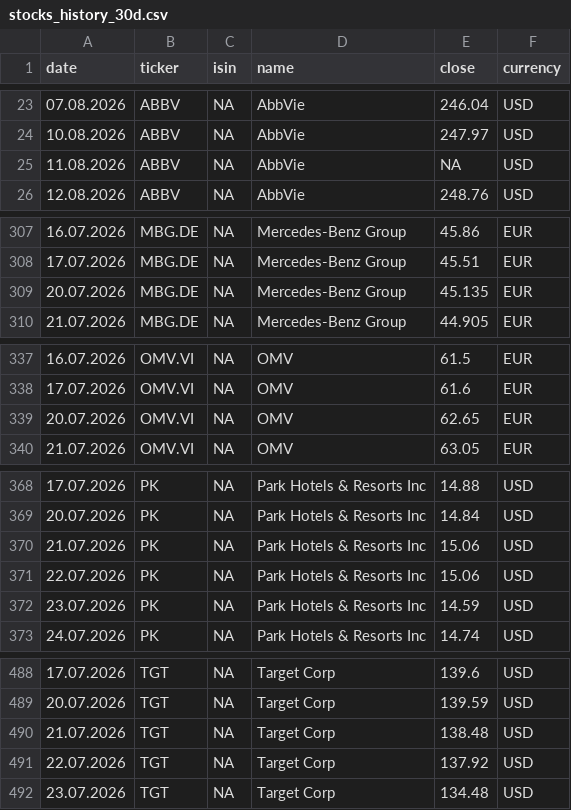
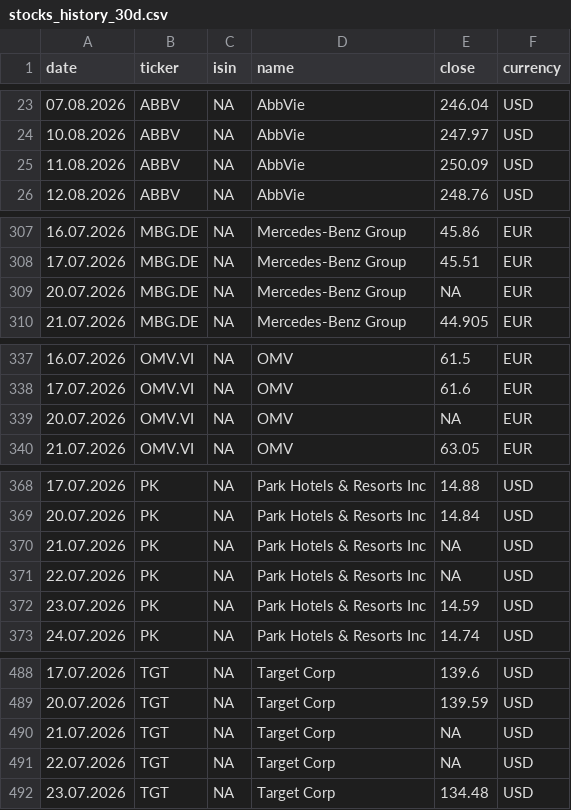
Before and after one commit to RadimTol/Akcie, a CSV file: stocks_history_30d.csv, drawn as a sheet; only a part is shown, gaps mark what is left out; the diff covers the shown part only.

```diff
--- a/stocks_history_30d.csv
+++ b/stocks_history_30d.csv
@@ -24,3 +24,3 @@
 "10.08.2026","ABBV",NA,"AbbVie",247.97,"USD"
-"11.08.2026","ABBV",NA,"AbbVie",NA,"USD"
+"11.08.2026","ABBV",NA,"AbbVie",250.09,"USD"
 "12.08.2026","ABBV",NA,"AbbVie",248.76,"USD"
@@ -308,3 +308,3 @@
 "17.07.2026","MBG.DE",NA,"Mercedes-Benz Group",45.51,"EUR"
-"20.07.2026","MBG.DE",NA,"Mercedes-Benz Group",45.135,"EUR"
+"20.07.2026","MBG.DE",NA,"Mercedes-Benz Group",NA,"EUR"
 "21.07.2026","MBG.DE",NA,"Mercedes-Benz Group",44.905,"EUR"
@@ -338,3 +338,3 @@
 "17.07.2026","OMV.VI",NA,"OMV",61.6,"EUR"
-"20.07.2026","OMV.VI",NA,"OMV",62.65,"EUR"
+"20.07.2026","OMV.VI",NA,"OMV",NA,"EUR"
 "21.07.2026","OMV.VI",NA,"OMV",63.05,"EUR"
@@ -369,4 +369,4 @@
 "20.07.2026","PK",NA,"Park Hotels & Resorts Inc",14.84,"USD"
-"21.07.2026","PK",NA,"Park Hotels & Resorts Inc",15.06,"USD"
-"22.07.2026","PK",NA,"Park Hotels & Resorts Inc",15.06,"USD"
+"21.07.2026","PK",NA,"Park Hotels & Resorts Inc",NA,"USD"
+"22.07.2026","PK",NA,"Park Hotels & Resorts Inc",NA,"USD"
 "23.07.2026","PK",NA,"Park Hotels & Resorts Inc",14.59,"USD"
@@ -489,4 +489,4 @@
 "20.07.2026","TGT",NA,"Target Corp",139.59,"USD"
-"21.07.2026","TGT",NA,"Target Corp",138.48,"USD"
-"22.07.2026","TGT",NA,"Target Corp",137.92,"USD"
+"21.07.2026","TGT",NA,"Target Corp",NA,"USD"
+"22.07.2026","TGT",NA,"Target Corp",NA,"USD"
 "23.07.2026","TGT",NA,"Target Corp",134.48,"USD"
```
Also changed, not shown: 8 edited cells elsewhere in this file, stocks.csv.
